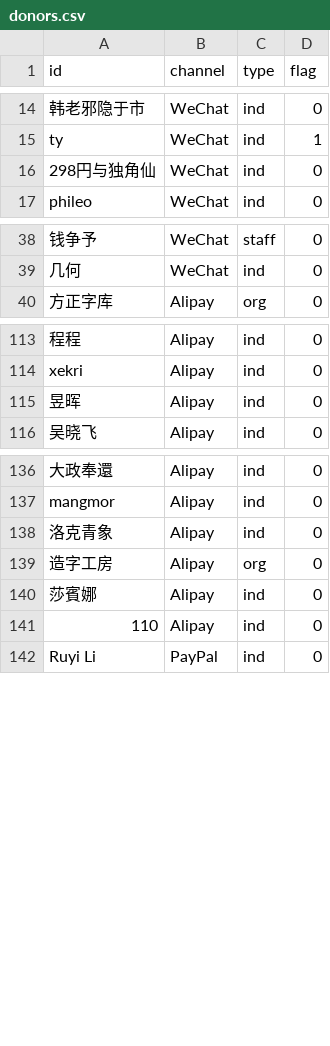
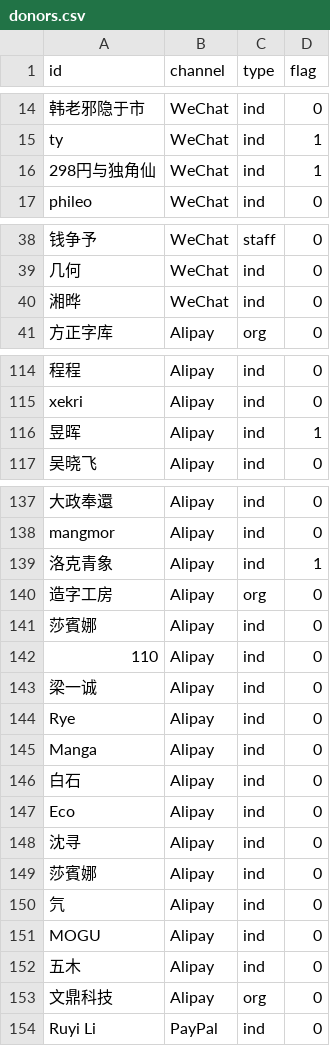
Before and after one commit to realfish/typedraw, a CSV file: public/csv/donors.csv, drawn as a sheet; only a part is shown, gaps mark what is left out; addresses are those after the commit; the diff names each change by its address in the sheet, - before the commit and + after, or states it on an @@ line.

Commit message:
Update donor list

```diff
--- a/public/csv/donors.csv
+++ b/public/csv/donors.csv
-D16 (flag): 0
+D16 (flag): 1
+row 40: 湘晔 | WeChat | ind | 0
-D116 (flag): 0
+D116 (flag): 1
-D139 (flag): 0
+D139 (flag): 1
+row 143: 梁一诚 | Alipay | ind | 0
+row 144: Rye | Alipay | ind | 0
+row 145: Manga | Alipay | ind | 0
+row 146: 白石 | Alipay | ind | 0
+row 147: Eco | Alipay | ind | 0
+row 148: 沈寻 | Alipay | ind | 0
+row 149: 莎賓娜 | Alipay | ind | 0
+row 150: 氕 | Alipay | ind | 0
+row 151: MOGU | Alipay | ind | 0
+row 152: 五木 | Alipay | ind | 0
+row 153: 文鼎科技 | Alipay | org | 0
```
